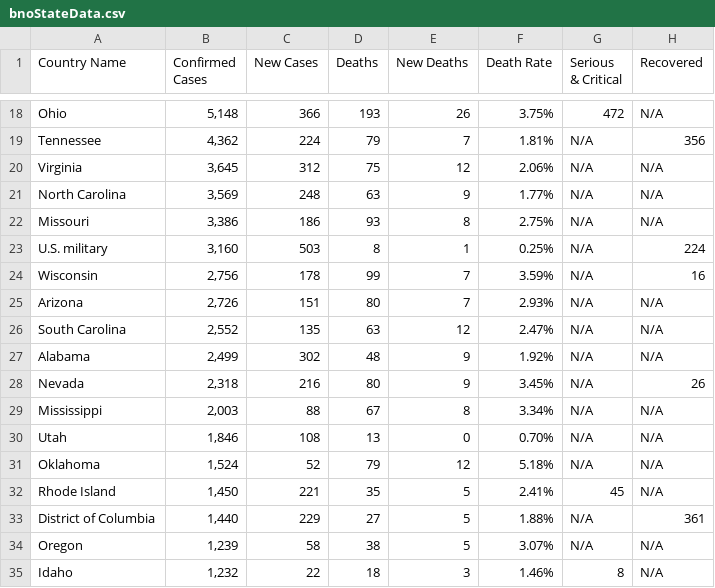
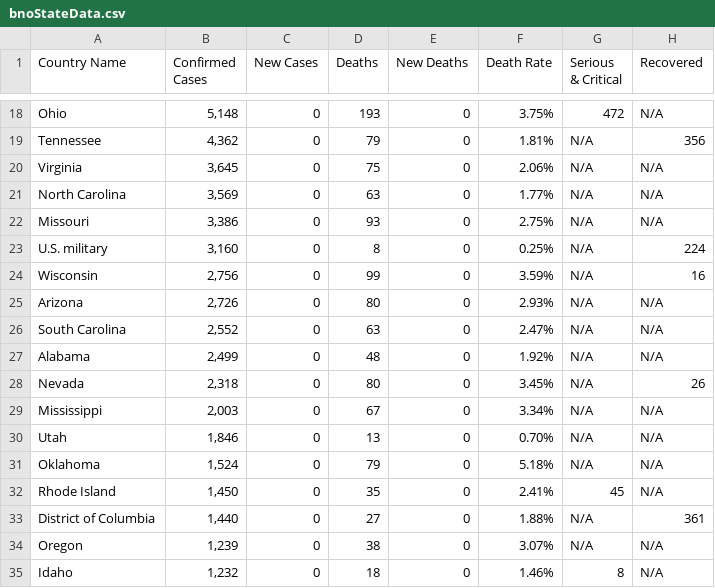
Before and after one commit to nikhilpothuru/Tracker19, a CSV file: csvFiles/stateData/bnoStateData.csv, drawn as a sheet; only a part is shown, gaps mark what is left out; the diff covers the shown part only; the diff names each change by its address in the sheet, - before the commit and + after, or states it on an @@ line.

```diff
--- a/csvFiles/stateData/bnoStateData.csv
+++ b/csvFiles/stateData/bnoStateData.csv
-C18 (New Cases): 366
+C18 (New Cases): 0
-E18 (New Deaths): 26
+E18 (New Deaths): 0
-C19 (New Cases): 224
+C19 (New Cases): 0
-E19 (New Deaths): 7
+E19 (New Deaths): 0
-C20 (New Cases): 312
+C20 (New Cases): 0
-E20 (New Deaths): 12
+E20 (New Deaths): 0
-C21 (New Cases): 248
+C21 (New Cases): 0
-E21 (New Deaths): 9
+E21 (New Deaths): 0
-C22 (New Cases): 186
+C22 (New Cases): 0
-E22 (New Deaths): 8
+E22 (New Deaths): 0
-C23 (New Cases): 503
+C23 (New Cases): 0
-E23 (New Deaths): 1
+E23 (New Deaths): 0
-C24 (New Cases): 178
+C24 (New Cases): 0
-E24:E25 (New Deaths): 7
+E24:E25 (New Deaths): 0
-C25 (New Cases): 151
+C25 (New Cases): 0
-C26 (New Cases): 135
+C26 (New Cases): 0
-E26 (New Deaths): 12
+E26 (New Deaths): 0
-C27 (New Cases): 302
+C27 (New Cases): 0
-E27:E28 (New Deaths): 9
+E27:E28 (New Deaths): 0
-C28 (New Cases): 216
+C28 (New Cases): 0
-C29 (New Cases): 88
+C29 (New Cases): 0
-E29 (New Deaths): 8
+E29 (New Deaths): 0
-C30 (New Cases): 108
+C30 (New Cases): 0
-C31 (New Cases): 52
+C31 (New Cases): 0
-E31 (New Deaths): 12
+E31 (New Deaths): 0
-C32 (New Cases): 221
+C32 (New Cases): 0
-E32:E34 (New Deaths): 5
+E32:E34 (New Deaths): 0
-C33 (New Cases): 229
+C33 (New Cases): 0
-C34 (New Cases): 58
+C34 (New Cases): 0
-C35 (New Cases): 22
+C35 (New Cases): 0
-E35 (New Deaths): 3
+E35 (New Deaths): 0
```
Also changed, not shown: 65 edited cells elsewhere in this file, csvFiles/bnoData.csv, 2 other files.
